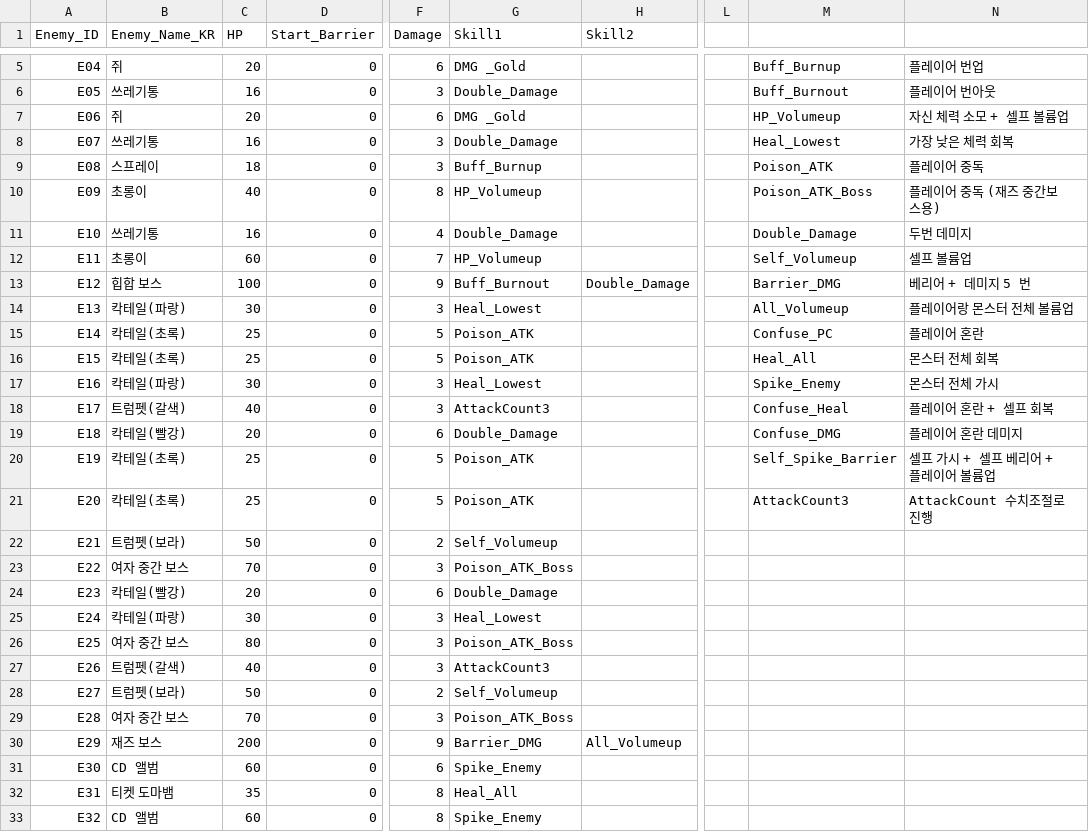
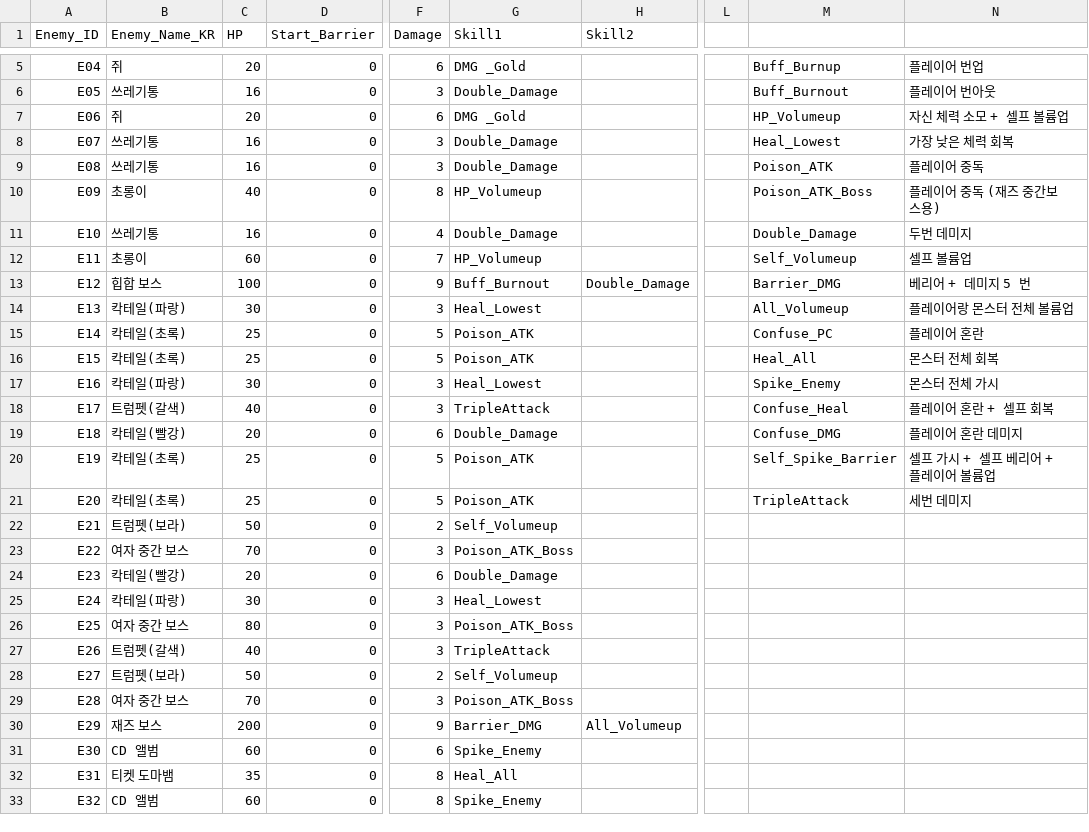
Before and after one commit to ehdgus36/CK2025_Project, a CSV file: Assets/StreamingAssets/DataTable/EnemyDataTable.csv, drawn as a sheet; only a part is shown, gaps mark what is left out; the diff names each change by its address in the sheet, - before the commit and + after, or states it on an @@ line.

```diff
--- a/Assets/StreamingAssets/DataTable/EnemyDataTable.csv
+++ b/Assets/StreamingAssets/DataTable/EnemyDataTable.csv
-B9 (Enemy_Name_KR): 스프레이
+B9 (Enemy_Name_KR): 쓰레기통
-C9 (HP): 18
+C9 (HP): 16
-G9 (Skill1): Buff_Burnup
+G9 (Skill1): Double_Damage
-G18 (Skill1): AttackCount3
+G18 (Skill1): TripleAttack
-M21: AttackCount3
+M21: TripleAttack
-N21: AttackCount 수치조절로 진행
+N21: 세번 데미지
-G27 (Skill1): AttackCount3
+G27 (Skill1): TripleAttack
```
Also changed, not shown: Assets/StreamingAssets/DataTable/CardDataTable.csv, Assets/StreamingAssets/DataTable/ShopDataTable.csv, 10 other files.
